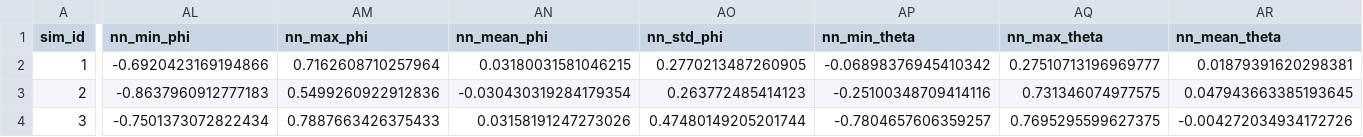
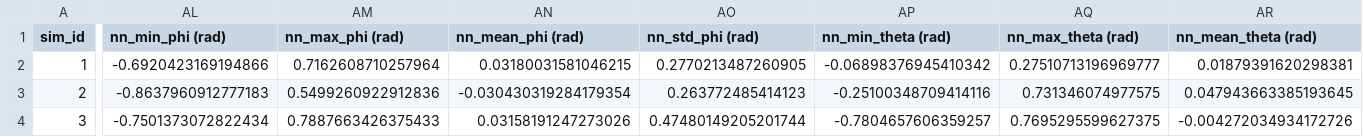
Before and after one commit to mtlira/meng-ita-nn-mpc, a CSV file: 6dof_quadrotor/figures-tables/performance-analysis/performance-fixed-radius-v6-smooth-5m.csv, drawn as a sheet; only a part is shown, gaps mark what is left out; the diff covers the shown part only; the diff names each change by its address in the sheet, - before the commit and + after, or states it on an @@ line.

```diff
--- a/6dof_quadrotor/figures-tables/performance-analysis/performance-fixed-radius-v6-smooth-5m.csv
+++ b/6dof_quadrotor/figures-tables/performance-analysis/performance-fixed-radius-v6-smooth-5m.csv
-AL1: nn_min_phi
+AL1: nn_min_phi (rad)
-AM1: nn_max_phi
+AM1: nn_max_phi (rad)
-AN1: nn_mean_phi
+AN1: nn_mean_phi (rad)
-AO1: nn_std_phi
+AO1: nn_std_phi (rad)
-AP1: nn_min_theta
+AP1: nn_min_theta (rad)
-AQ1: nn_max_theta
+AQ1: nn_max_theta (rad)
-AR1: nn_mean_theta
+AR1: nn_mean_theta (rad)
```
Also changed, not shown: 5 edited cells elsewhere in this file, 28 other files.
